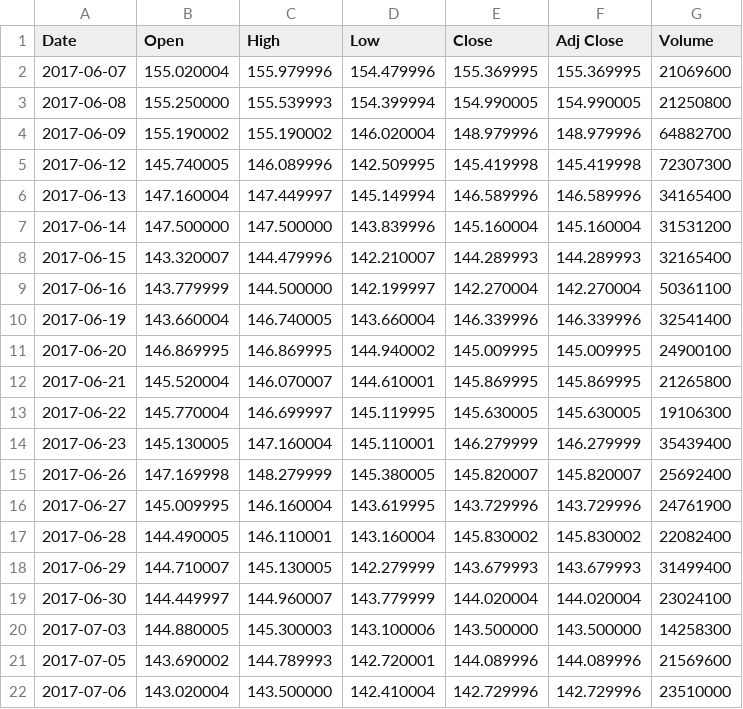
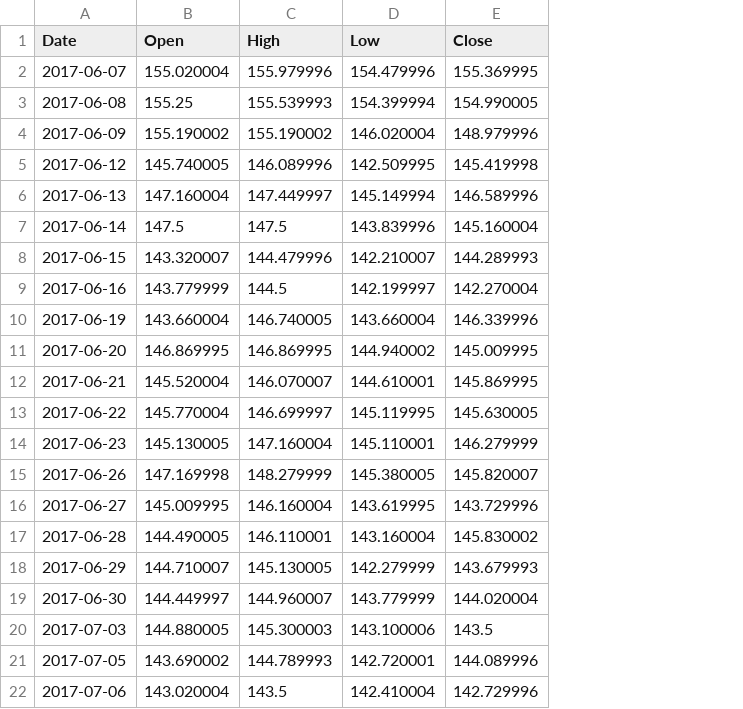
Before and after one commit to GauravB159/d3_charts, a CSV file: line/data/data2.csv, drawn as a sheet; the diff names each change by its address in the sheet, - before the commit and + after, or states it on an @@ line.

Commit message:
Multiseries Line Chart

```diff
--- a/line/data/data2.csv
+++ b/line/data/data2.csv
-column F (Adj Close), rows 2-22: 155.369995 | 154.990005 | 148.979996 | 145.419998 | 146.589996 | 145.160004 | 144.289993 | 142.270004 | 146.339996 | 145.009995 | 145.869995 | 145.630005 | 146.279999 | 145.820007 | 143.729996 | 145.830002 | 143.679993 | 144.020004 | 143.500000 | 144.089996 | 142.729996
-column G (Volume), rows 2-22: 21069600 | 21250800 | 64882700 | 72307300 | 34165400 | 31531200 | 32165400 | 50361100 | 32541400 | 24900100 | 21265800 | 19106300 | 35439400 | 25692400 | 24761900 | 22082400 | 31499400 | 23024100 | 14258300 | 21569600 | 23510000
-B3 (Open): 155.250000
+B3 (Open): 155.25
-B7 (Open): 147.500000
+B7 (Open): 147.5
-C7 (High): 147.500000
+C7 (High): 147.5
-C9 (High): 144.500000
+C9 (High): 144.5
-E20 (Close): 143.500000
+E20 (Close): 143.5
-C22 (High): 143.500000
+C22 (High): 143.5
```
Also changed, not shown: 5 other files.
